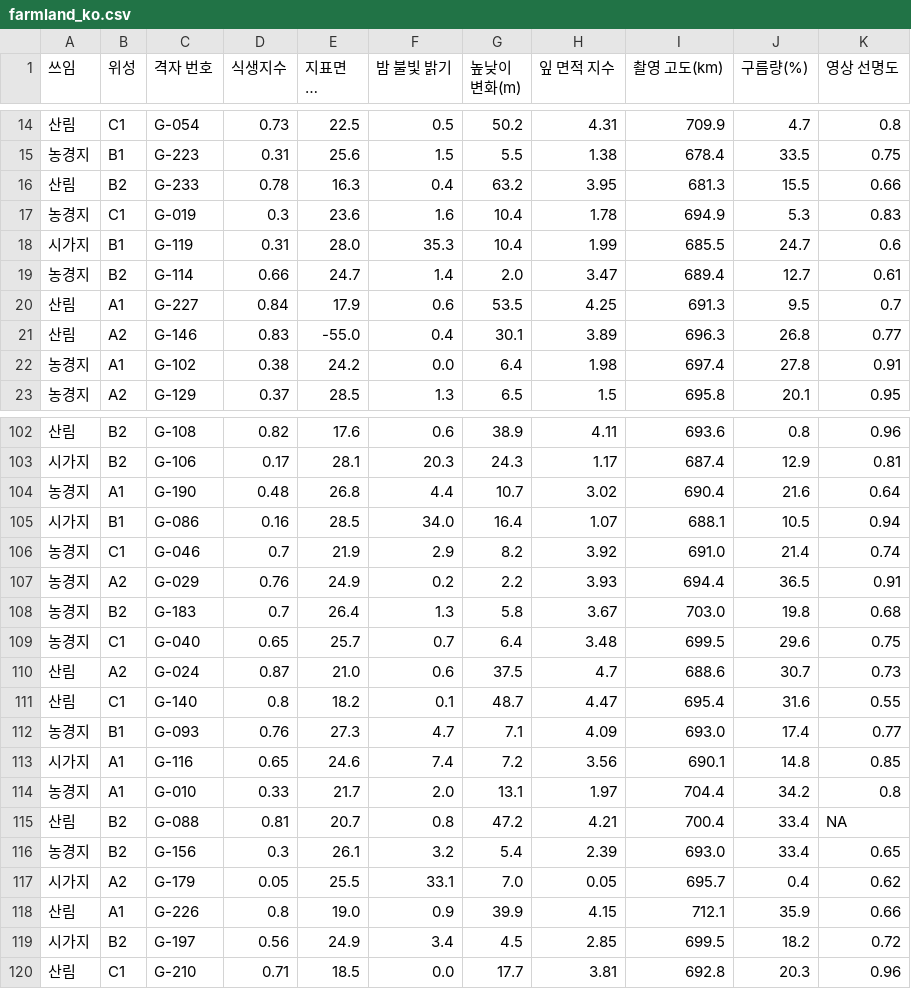
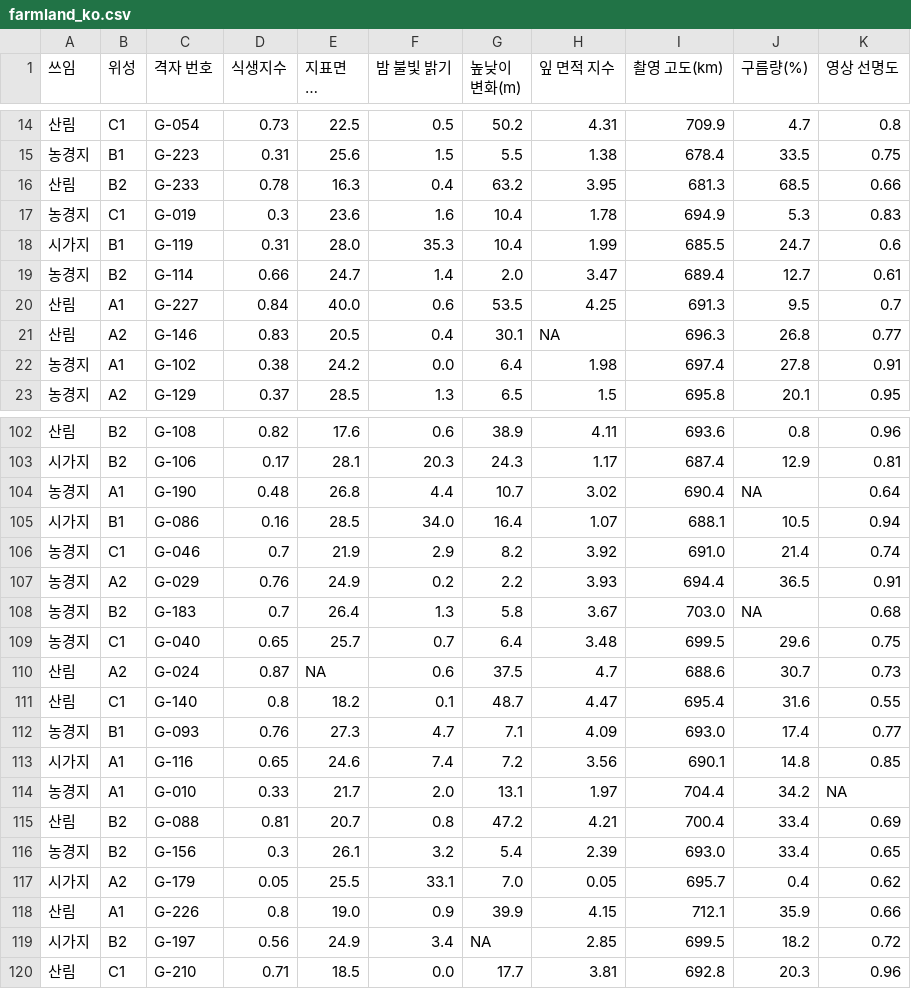
Before and after one commit to JunRepos/ai-career, a CSV file: data/farmland_ko.csv, drawn as a sheet; only a part is shown, gaps mark what is left out; long unchanged cells end in …; the diff covers the shown part only.

```diff
--- a/data/farmland_ko.csv
+++ b/data/farmland_ko.csv
@@ -15,3 +15,3 @@
 농경지,B1,G-223,0.31,25.6,1.5,5.5,1.38,678.4,33.5,0.75
-산림,B2,G-233,0.78,16.3,0.4,63.2,3.95,681.3,15.5,0.66
+산림,B2,G-233,0.78,16.3,0.4,63.2,3.95,681.3,68.5,0.66
 농경지,C1,G-019,0.3,23.6,1.6,10.4,1.78,694.9,5.3,0.83
@@ -19,4 +19,4 @@
 농경지,B2,G-114,0.66,24.7,1.4,2.0,3.47,689.4,12.7,0.61
-산림,A1,G-227,0.84,17.9,0.6,53.5,4.25,691.3,9.5,0.7
-산림,A2,G-146,0.83,-55.0,0.4,30.1,3.89,696.3,26.8,0.77
+산림,A1,G-227,0.84,40.0,0.6,53.5,4.25,691.3,9.5,0.7
+산림,A2,G-146,0.83,20.5,0.4,30.1,NA,696.3,26.8,0.77
 농경지,A1,G-102,0.38,24.2,0.0,6.4,1.98,697.4,27.8,0.91
@@ -103,3 +103,3 @@
 시가지,B2,G-106,0.17,28.1,20.3,24.3,1.17,687.4,12.9,0.81
-농경지,A1,G-190,0.48,26.8,4.4,10.7,3.02,690.4,21.6,0.64
+농경지,A1,G-190,0.48,26.8,4.4,10.7,3.02,690.4,NA,0.64
 시가지,B1,G-086,0.16,28.5,34.0,16.4,1.07,688.1,10.5,0.94
@@ -107,5 +107,5 @@
 농경지,A2,G-029,0.76,24.9,0.2,2.2,3.93,694.4,36.5,0.91
-농경지,B2,G-183,0.7,26.4,1.3,5.8,3.67,703.0,19.8,0.68
+농경지,B2,G-183,0.7,26.4,1.3,5.8,3.67,703.0,NA,0.68
 농경지,C1,G-040,0.65,25.7,0.7,6.4,3.48,699.5,29.6,0.75
-산림,A2,G-024,0.87,21.0,0.6,37.5,4.7,688.6,30.7,0.73
+산림,A2,G-024,0.87,NA,0.6,37.5,4.7,688.6,30.7,0.73
 산림,C1,G-140,0.8,18.2,0.1,48.7,4.47,695.4,31.6,0.55
@@ -113,4 +113,4 @@
 시가지,A1,G-116,0.65,24.6,7.4,7.2,3.56,690.1,14.8,0.85
-농경지,A1,G-010,0.33,21.7,2.0,13.1,1.97,704.4,34.2,0.8
-산림,B2,G-088,0.81,20.7,0.8,47.2,4.21,700.4,33.4,NA
+농경지,A1,G-010,0.33,21.7,2.0,13.1,1.97,704.4,34.2,NA
+산림,B2,G-088,0.81,20.7,0.8,47.2,4.21,700.4,33.4,0.69
 농경지,B2,G-156,0.3,26.1,3.2,5.4,2.39,693.0,33.4,0.65
@@ -118,3 +118,3 @@
 산림,A1,G-226,0.8,19.0,0.9,39.9,4.15,712.1,35.9,0.66
-시가지,B2,G-197,0.56,24.9,3.4,4.5,2.85,699.5,18.2,0.72
+시가지,B2,G-197,0.56,24.9,3.4,NA,2.85,699.5,18.2,0.72
 산림,C1,G-210,0.71,18.5,0.0,17.7,3.81,692.8,20.3,0.96
```
Also changed, not shown: 30 edited cells elsewhere in this file, data/firewatch_ko.csv, 7 other files.
